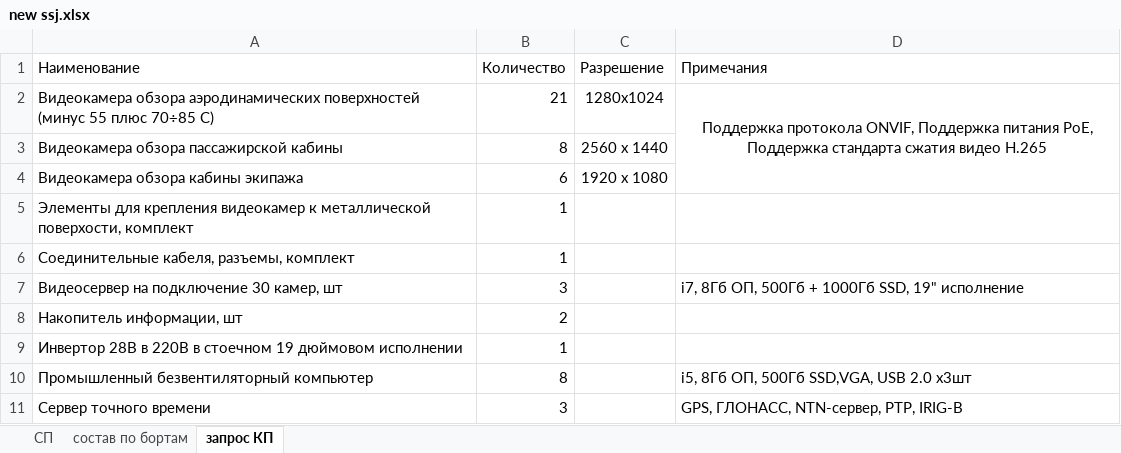
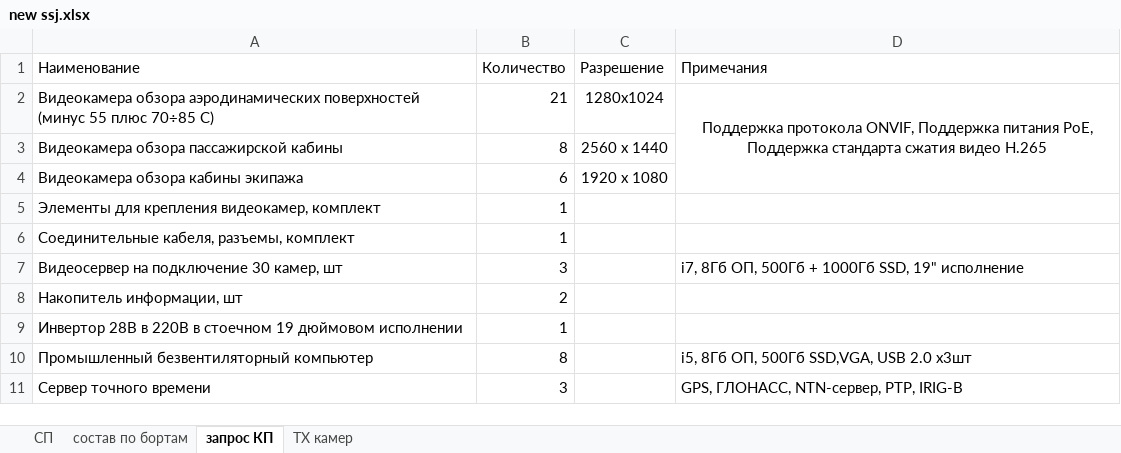
Before and after one commit to heromant211/PACVIC, an Excel workbook: ssj/new ssj.xlsx, sheet запрос КП, drawn as a sheet; values as stored, in another font and other column widths than the file's, no borders; the diff names each change by its address in the sheet, - before the commit and + after, or states it on an @@ line.

```diff
--- a/ssj/new ssj.xlsx (sheet запрос КП)
+++ b/ssj/new ssj.xlsx (sheet запрос КП)
+sheet tab: ТХ камер
-A5 (Наименование): …для крепления видеокамер к металлической поверхости, комплект
+A5 (Наименование): …для крепления видеокамер, комплект
```
Also changed, not shown: sheet состав по бортам, sheet СП, 2 other files.
